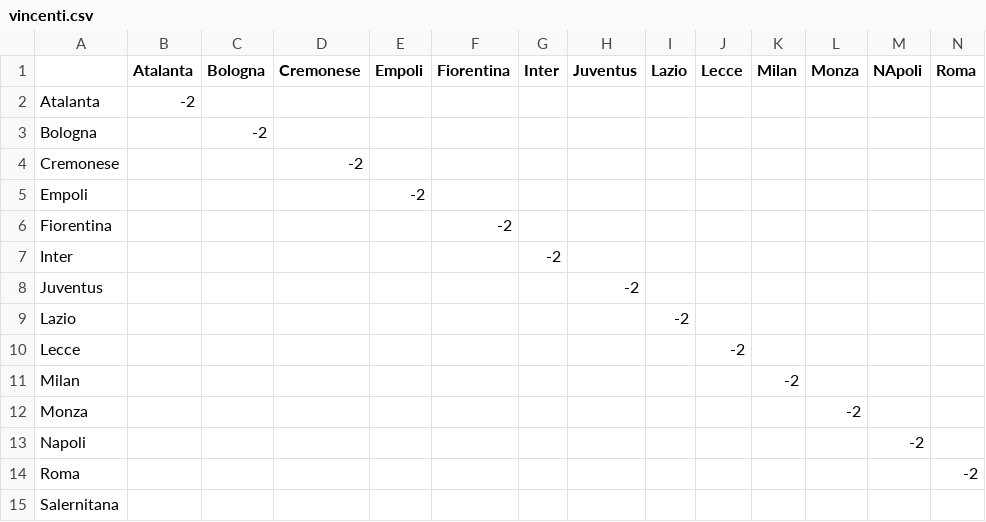
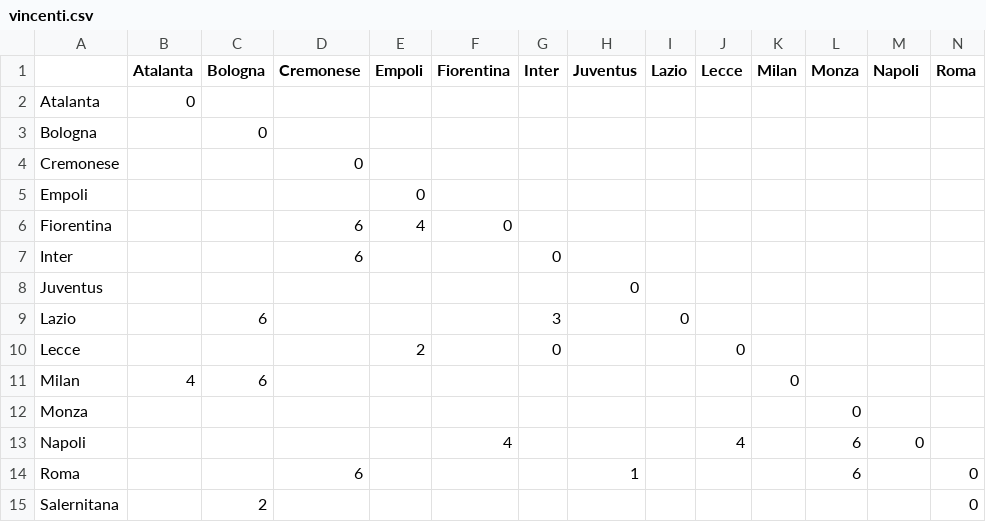
Before and after one commit to VittorioBurani/pyfanta, a CSV file: vincenti.csv, drawn as a sheet; only a part is shown; the diff covers the shown part only; the diff names each change by its address in the sheet, - before the commit and + after, or states it on an @@ line.

```diff
--- a/vincenti.csv
+++ b/vincenti.csv
-M1: NApoli
+M1: Napoli
-B2 (Atalanta): -2
+B2 (Atalanta): 0
-C3 (Bologna): -2
+C3 (Bologna): 0
-D4 (Cremonese): -2
+D4 (Cremonese): 0
-E5 (Empoli): -2
+E5 (Empoli): 0
-D6:D7 (Cremonese): (empty)
+D6:D7 (Cremonese): 6
-E6 (Empoli): (empty)
+E6 (Empoli): 4
-F6 (Fiorentina): -2
+F6 (Fiorentina): 0
-G7 (Inter): -2
+G7 (Inter): 0
-H8 (Juventus): -2
+H8 (Juventus): 0
-C9 (Bologna): (empty)
+C9 (Bologna): 6
-G9 (Inter): (empty)
+G9 (Inter): 3
-I9 (Lazio): -2
+I9 (Lazio): 0
-E10 (Empoli): (empty)
+E10 (Empoli): 2
-G10 (Inter): (empty)
+G10 (Inter): 0
-J10 (Lecce): -2
+J10 (Lecce): 0
-B11 (Atalanta): (empty)
+B11 (Atalanta): 4
-C11 (Bologna): (empty)
+C11 (Bologna): 6
-K11 (Milan): -2
+K11 (Milan): 0
-L12 (Monza): -2
+L12 (Monza): 0
-F13 (Fiorentina): (empty)
+F13 (Fiorentina): 4
-J13 (Lecce): (empty)
+J13 (Lecce): 4
-L13:L14 (Monza): (empty)
+L13:L14 (Monza): 6
-M13 (Napoli): -2
+M13 (Napoli): 0
-D14 (Cremonese): (empty)
+D14 (Cremonese): 6
-H14 (Juventus): (empty)
+H14 (Juventus): 1
-N14 (Roma): -2
+N14 (Roma): 0
-C15 (Bologna): (empty)
+C15 (Bologna): 2
-N15 (Roma): (empty)
+N15 (Roma): 0
```
Also changed, not shown: 30 edited cells elsewhere in this file, 1 other file.
